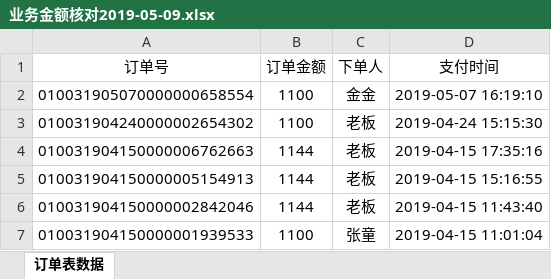
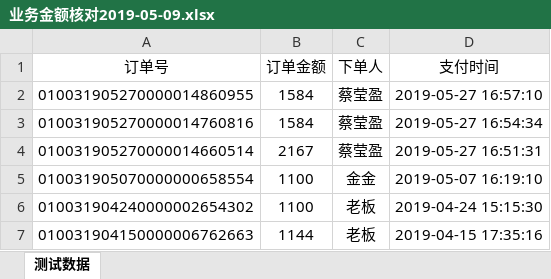
Before and after one commit to xiaotong117/four_pritices, an Excel workbook: xuping/业务金额核对2019-05-09.xlsx, sheet 测试数据, drawn as a sheet; only a part is shown; the shorter side is filled out with more unchanged rows; values as stored, in another font and other column widths than the file's, no borders; the diff names each change by its address in the sheet, - before the commit and + after, or states it on an @@ line.

```diff
--- a/xuping/业务金额核对2019-05-09.xlsx (sheet 测试数据)
+++ b/xuping/业务金额核对2019-05-09.xlsx (sheet 测试数据)
-sheet tab: 订单表数据
+sheet tab: 测试数据
+row 2: 010031905270000014860955 | 1584 | 蔡莹盈 | 2019-05-27 16:57:10
+row 3: 010031905270000014760816 | 1584 | 蔡莹盈 | 2019-05-27 16:54:34
+row 4: 010031905270000014660514 | 2167 | 蔡莹盈 | 2019-05-27 16:51:31
```
Also changed, not shown: 7 other files.
